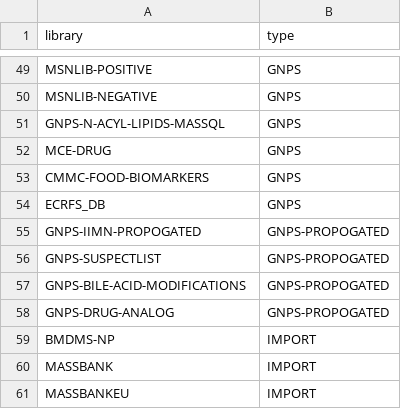
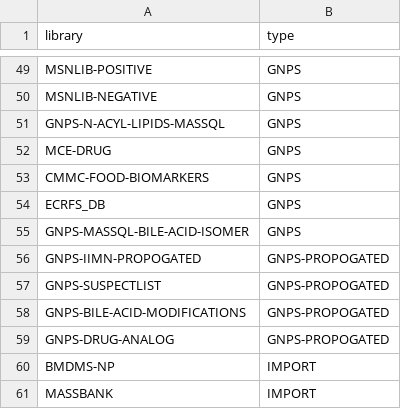
Before and after one commit to Wang-Bioinformatics-Lab/GNPS_ExternalStructureProxy, a TSV file: library_names.tsv, drawn as a sheet; only a part is shown, gaps mark what is left out; the shorter side is filled out with more unchanged rows.

```diff
--- a/library_names.tsv
+++ b/library_names.tsv
@@ -54,2 +54,3 @@ CMMC-FOOD-BIOMARKERS,GNPS
 ECRFS_DB,GNPS
+GNPS-MASSQL-BILE-ACID-ISOMER,GNPS
 GNPS-IIMN-PROPOGATED,GNPS-PROPOGATED
```
Also changed, not shown: 1 other file.
